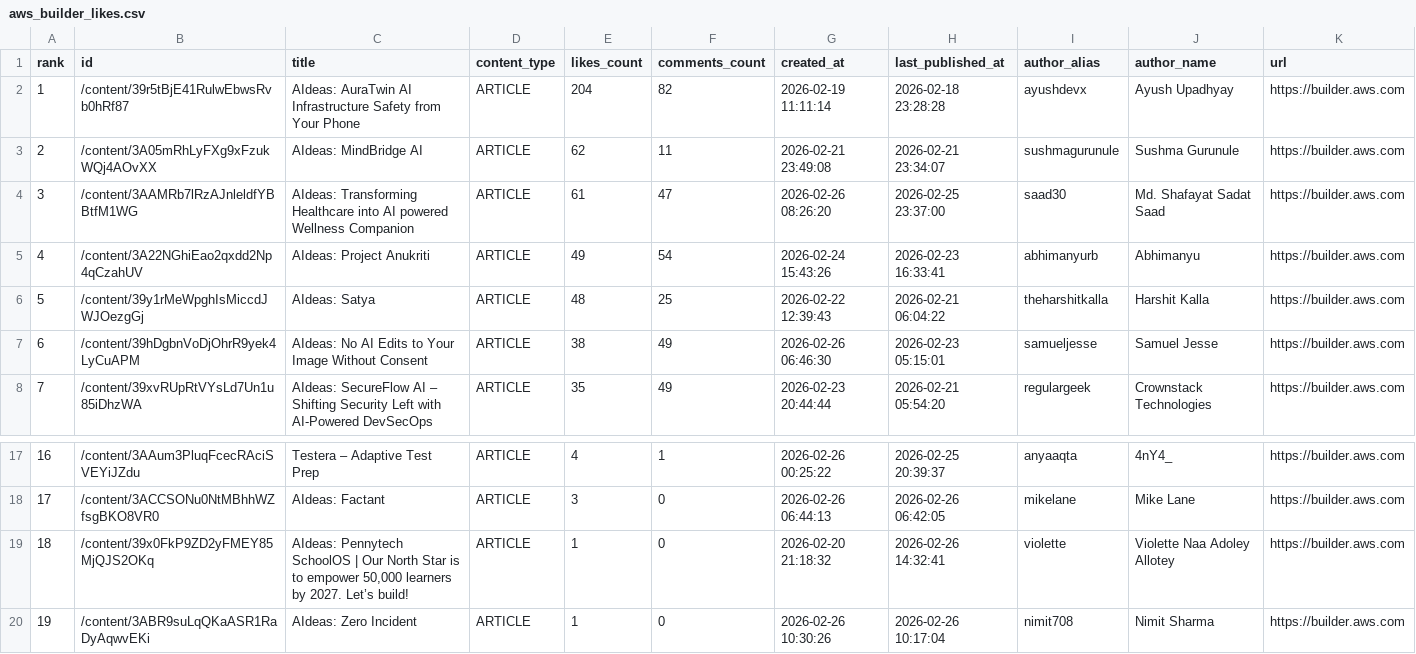
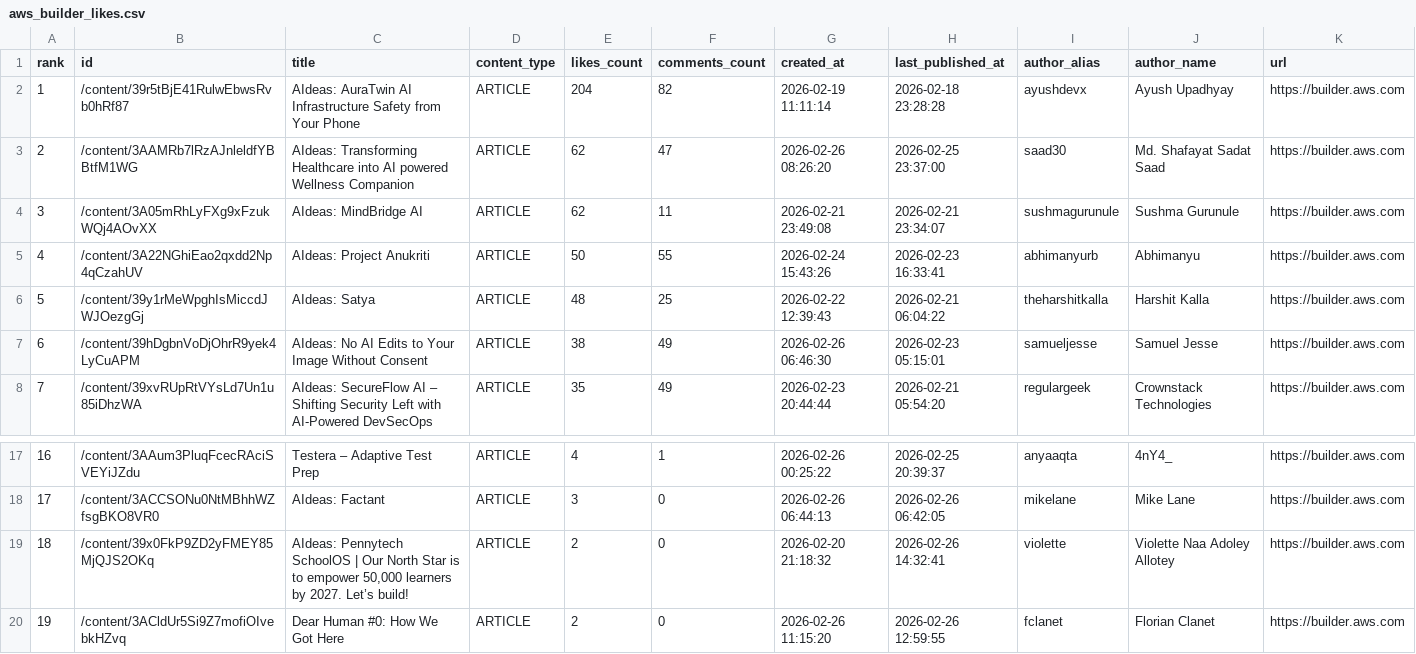
Before and after one commit to shafayatsaad/webscrap, a CSV file: aws_builder_likes.csv, drawn as a sheet; only a part is shown, gaps mark what is left out; removed rows and columns are numbered as before the commit, all else as after; the diff names each change by its address in the sheet, - before the commit and + after, or states it on an @@ line.

```diff
--- a/aws_builder_likes.csv
+++ b/aws_builder_likes.csv
+row 3: 2 | /content/3AAMRb7lRzAJnleldfYBBtfM1WG | AIdeas: Transforming Healthcare into AI powered Wellness Companion | ARTICLE | 62 | 47 | 2026-02-26 08:26:20 | 2026-02-25 23:37:00 | saad30 | Md. Shafayat Sadat Saad | https://builder.aws.com
@@ column A (rank) renumbered in row 4 @@
-row 4: 3 | /content/3AAMRb7lRzAJnleldfYBBtfM1WG | AIdeas: Transforming Healthcare into AI powered Wellness Companion | ARTICLE | 61 | 47 | 2026-02-26 08:26:20 | 2026-02-25 23:37:00 | saad30 | Md. Shafayat Sadat Saad | https://builder.aws.com
-E5 (likes_count): 49
+E5 (likes_count): 50
-F5 (comments_count): 54
+F5 (comments_count): 55
-E19 (likes_count): 1
+E19 (likes_count): 2
-row 20: 19 | /content/3ABR9suLqQKaASR1RaDyAqwvEKi | AIdeas: Zero Incident | ARTICLE | 1 | 0 | 2026-02-26 10:30:26 | 2026-02-26 10:17:04 | nimit708 | Nimit Sharma | https://builder.aws.com
+row 20: 19 | /content/3ACldUr5Si9Z7mofiOIvebkHZvq | Dear Human #0: How We Got Here | ARTICLE | 2 | 0 | 2026-02-26 11:15:20 | 2026-02-26 12:59:55 | fclanet | Florian Clanet | https://builder.aws.com
```
Also changed, not shown: 2 other files.
